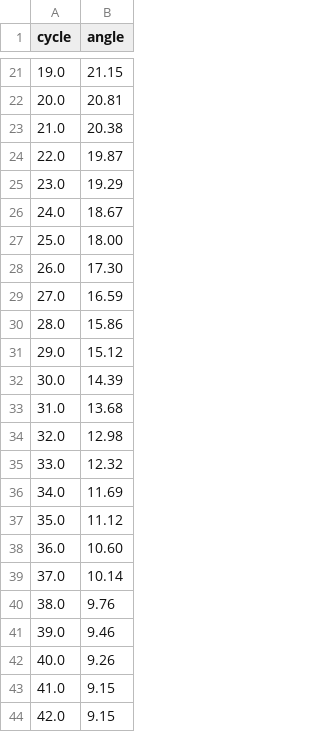
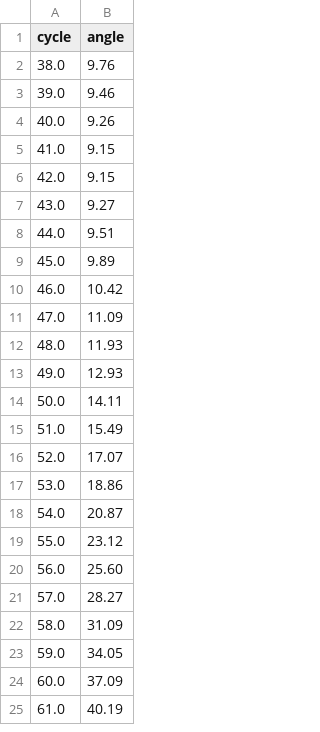
Before and after one commit to cgvalle/prosthetic_leg_code, a CSV file: knee_angle_gait.csv, drawn as a sheet; only a part is shown, gaps mark what is left out; the shorter side is filled out with more unchanged rows; the diff covers the shown part only.

```diff
--- a/knee_angle_gait.csv
+++ b/knee_angle_gait.csv
@@ -21,20 +2 @@ cycle,angle
-19.0,21.15
-20.0,20.81
-21.0,20.38
-22.0,19.87
-23.0,19.29
-24.0,18.67
-25.0,18.00
-26.0,17.30
-27.0,16.59
-28.0,15.86
-29.0,15.12
-30.0,14.39
-31.0,13.68
-32.0,12.98
-33.0,12.32
-34.0,11.69
-35.0,11.12
-36.0,10.60
-37.0,10.14
 38.0,9.76
```
Also changed, not shown: 19 removed rows elsewhere in this file, 3 other files.
